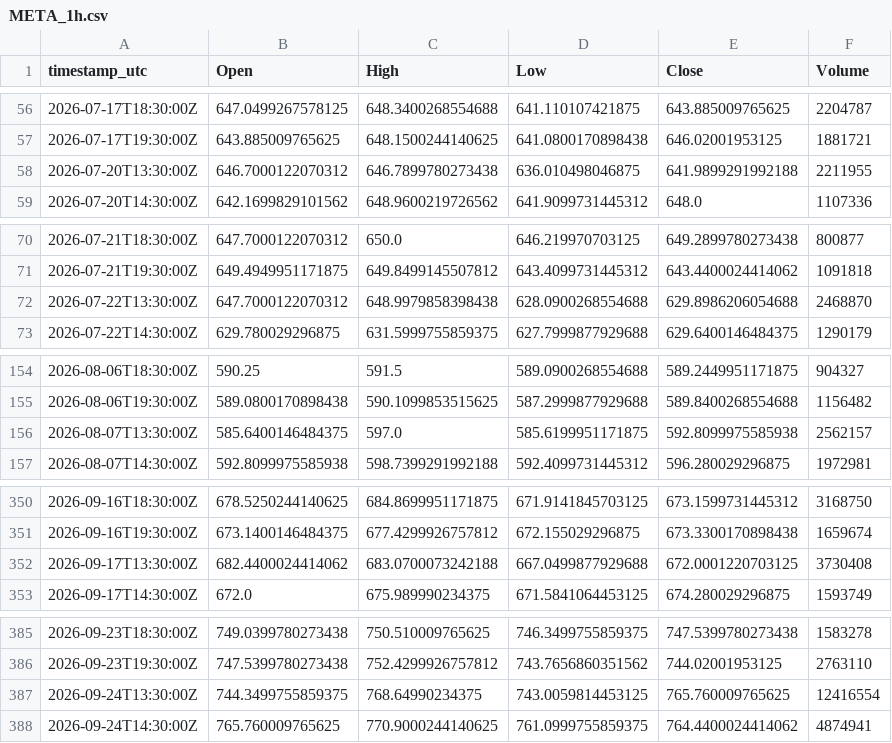
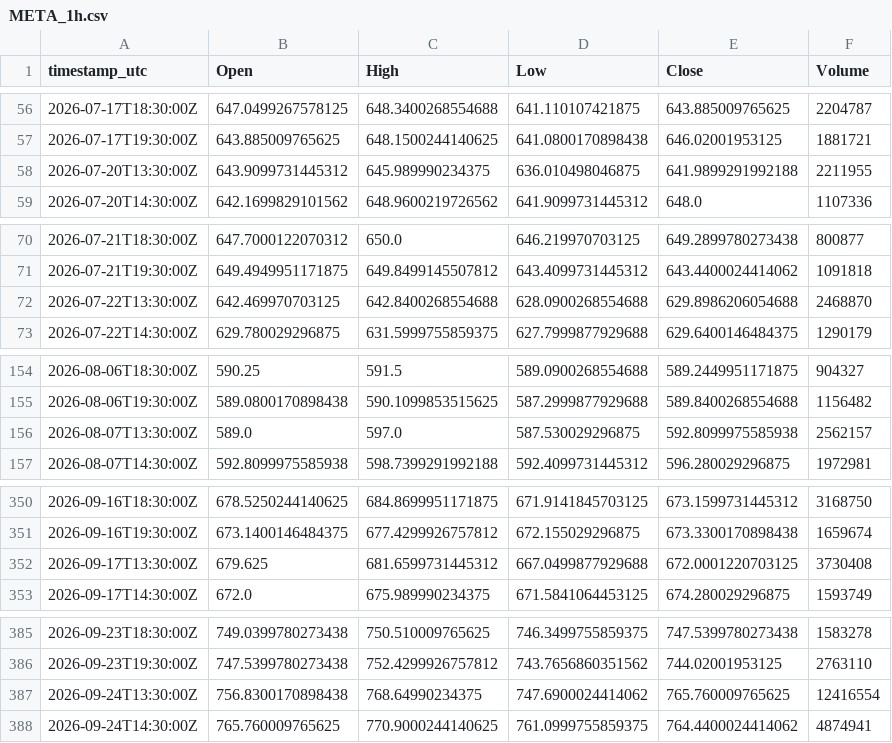
Before and after one commit to warman-quant-mobile/warman-quant-mobile, a CSV file: output/META_1h.csv, drawn as a sheet; only a part is shown, gaps mark what is left out; the diff covers the shown part only.

```diff
--- a/output/META_1h.csv
+++ b/output/META_1h.csv
@@ -57,3 +57,3 @@ timestamp_utc,Open,High,Low,Close,Volume
 2026-07-17T19:30:00Z,643.885009765625,648.1500244140625,641.0800170898438,646.02001953125,1881721
-2026-07-20T13:30:00Z,646.7000122070312,646.7899780273438,636.010498046875,641.9899291992188,2211955
+2026-07-20T13:30:00Z,643.9099731445312,645.989990234375,636.010498046875,641.9899291992188,2211955
 2026-07-20T14:30:00Z,642.1699829101562,648.9600219726562,641.9099731445312,648.0,1107336
@@ -71,3 +71,3 @@ timestamp_utc,Open,High,Low,Close,Volume
 2026-07-21T19:30:00Z,649.4949951171875,649.8499145507812,643.4099731445312,643.4400024414062,1091818
-2026-07-22T13:30:00Z,647.7000122070312,648.9979858398438,628.0900268554688,629.8986206054688,2468870
+2026-07-22T13:30:00Z,642.469970703125,642.8400268554688,628.0900268554688,629.8986206054688,2468870
 2026-07-22T14:30:00Z,629.780029296875,631.5999755859375,627.7999877929688,629.6400146484375,1290179
@@ -155,3 +155,3 @@ timestamp_utc,Open,High,Low,Close,Volume
 2026-08-06T19:30:00Z,589.0800170898438,590.1099853515625,587.2999877929688,589.8400268554688,1156482
-2026-08-07T13:30:00Z,585.6400146484375,597.0,585.6199951171875,592.8099975585938,2562157
+2026-08-07T13:30:00Z,589.0,597.0,587.530029296875,592.8099975585938,2562157
 2026-08-07T14:30:00Z,592.8099975585938,598.7399291992188,592.4099731445312,596.280029296875,1972981
@@ -351,3 +351,3 @@ timestamp_utc,Open,High,Low,Close,Volume
 2026-09-16T19:30:00Z,673.1400146484375,677.4299926757812,672.155029296875,673.3300170898438,1659674
-2026-09-17T13:30:00Z,682.4400024414062,683.0700073242188,667.0499877929688,672.0001220703125,3730408
+2026-09-17T13:30:00Z,679.625,681.6599731445312,667.0499877929688,672.0001220703125,3730408
 2026-09-17T14:30:00Z,672.0,675.989990234375,671.5841064453125,674.280029296875,1593749
@@ -386,3 +386,3 @@ timestamp_utc,Open,High,Low,Close,Volume
 2026-09-23T19:30:00Z,747.5399780273438,752.4299926757812,743.7656860351562,744.02001953125,2763110
-2026-09-24T13:30:00Z,744.3499755859375,768.64990234375,743.0059814453125,765.760009765625,12416554
+2026-09-24T13:30:00Z,756.8300170898438,768.64990234375,747.6900024414062,765.760009765625,12416554
 2026-09-24T14:30:00Z,765.760009765625,770.9000244140625,761.0999755859375,764.4400024414062,4874941
```
Also changed, not shown: 6 edited cells elsewhere in this file, output/BITCOIN_1h.csv, output/BRENT_FUT_1h.csv, 49 other files.
